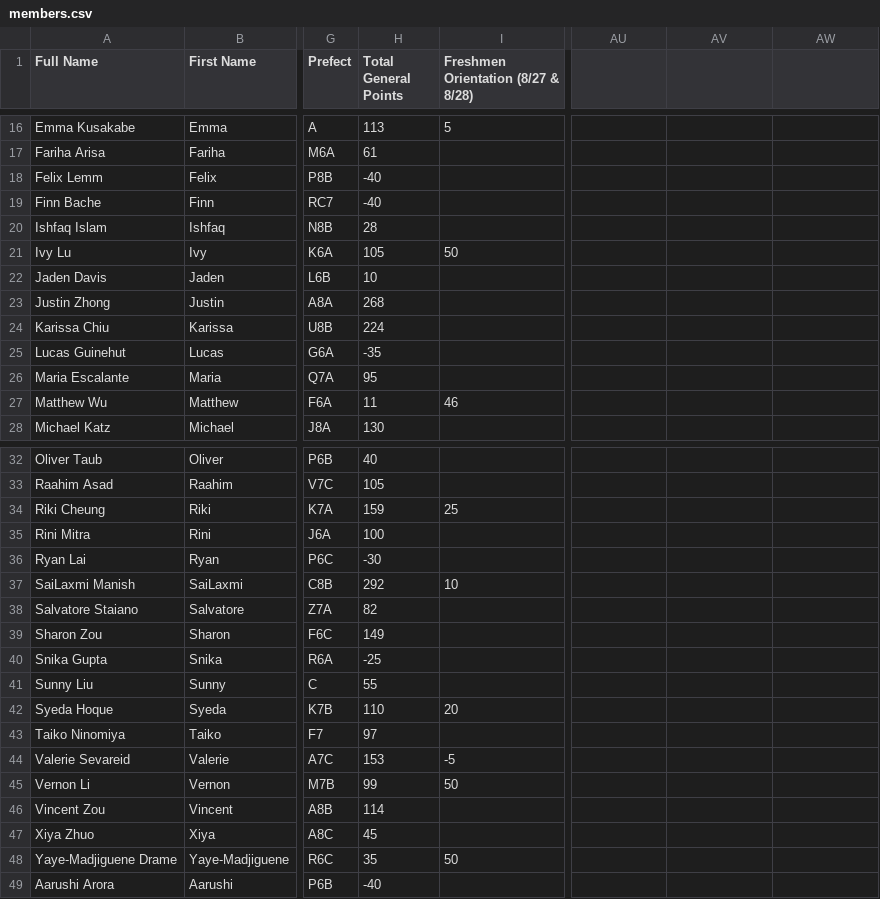
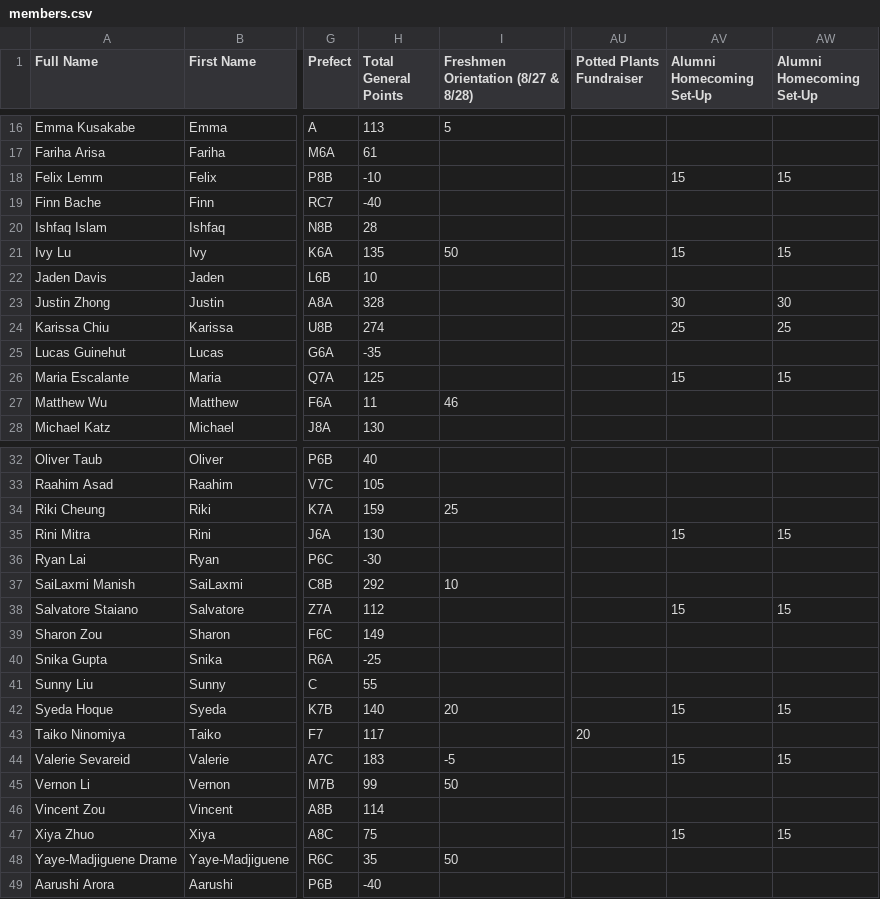
Before and after one commit to BTHS-NHS-Secretaries/bthsnhs.org, a CSV file: members.csv, drawn as a sheet; only a part is shown, gaps mark what is left out; the diff covers the shown part only; the diff names each change by its address in the sheet, - before the commit and + after, or states it on an @@ line.

Commit message:
input new points

```diff
--- a/members.csv
+++ b/members.csv
-AU1: (empty)
+AU1: Potted Plants Fundraiser
-AV1: (empty)
+AV1: Alumni Homecoming Set-Up
-AW1: (empty)
+AW1: Alumni Homecoming Set-Up
-H18 (Total General Points): -40
+H18 (Total General Points): -10
-AV18 (Alumni Homecoming Set-Up): (empty)
+AV18 (Alumni Homecoming Set-Up): 15
-AW18 (Alumni Homecoming Set-Up): (empty)
+AW18 (Alumni Homecoming Set-Up): 15
-H21 (Total General Points): 105
+H21 (Total General Points): 135
-AV21 (Alumni Homecoming Set-Up): (empty)
+AV21 (Alumni Homecoming Set-Up): 15
-AW21 (Alumni Homecoming Set-Up): (empty)
+AW21 (Alumni Homecoming Set-Up): 15
-H23 (Total General Points): 268
+H23 (Total General Points): 328
-AV23 (Alumni Homecoming Set-Up): (empty)
+AV23 (Alumni Homecoming Set-Up): 30
-AW23 (Alumni Homecoming Set-Up): (empty)
+AW23 (Alumni Homecoming Set-Up): 30
-H24 (Total General Points): 224
+H24 (Total General Points): 274
-AV24 (Alumni Homecoming Set-Up): (empty)
+AV24 (Alumni Homecoming Set-Up): 25
-AW24 (Alumni Homecoming Set-Up): (empty)
+AW24 (Alumni Homecoming Set-Up): 25
-H26 (Total General Points): 95
+H26 (Total General Points): 125
-AV26 (Alumni Homecoming Set-Up): (empty)
+AV26 (Alumni Homecoming Set-Up): 15
-AW26 (Alumni Homecoming Set-Up): (empty)
+AW26 (Alumni Homecoming Set-Up): 15
-H35 (Total General Points): 100
+H35 (Total General Points): 130
-AV35 (Alumni Homecoming Set-Up): (empty)
+AV35 (Alumni Homecoming Set-Up): 15
-AW35 (Alumni Homecoming Set-Up): (empty)
+AW35 (Alumni Homecoming Set-Up): 15
-H38 (Total General Points): 82
+H38 (Total General Points): 112
-AV38 (Alumni Homecoming Set-Up): (empty)
+AV38 (Alumni Homecoming Set-Up): 15
-AW38 (Alumni Homecoming Set-Up): (empty)
+AW38 (Alumni Homecoming Set-Up): 15
-H42 (Total General Points): 110
+H42 (Total General Points): 140
-AV42 (Alumni Homecoming Set-Up): (empty)
+AV42 (Alumni Homecoming Set-Up): 15
-AW42 (Alumni Homecoming Set-Up): (empty)
+AW42 (Alumni Homecoming Set-Up): 15
-H43 (Total General Points): 97
+H43 (Total General Points): 117
-AU43 (Potted Plants Fundraiser): (empty)
+AU43 (Potted Plants Fundraiser): 20
-H44 (Total General Points): 153
+H44 (Total General Points): 183
-AV44 (Alumni Homecoming Set-Up): (empty)
+AV44 (Alumni Homecoming Set-Up): 15
-AW44 (Alumni Homecoming Set-Up): (empty)
+AW44 (Alumni Homecoming Set-Up): 15
-H47 (Total General Points): 45
+H47 (Total General Points): 75
-AV47 (Alumni Homecoming Set-Up): (empty)
+AV47 (Alumni Homecoming Set-Up): 15
-AW47 (Alumni Homecoming Set-Up): (empty)
+AW47 (Alumni Homecoming Set-Up): 15
```
Also changed, not shown: 143 edited cells elsewhere in this file, tours.csv.
